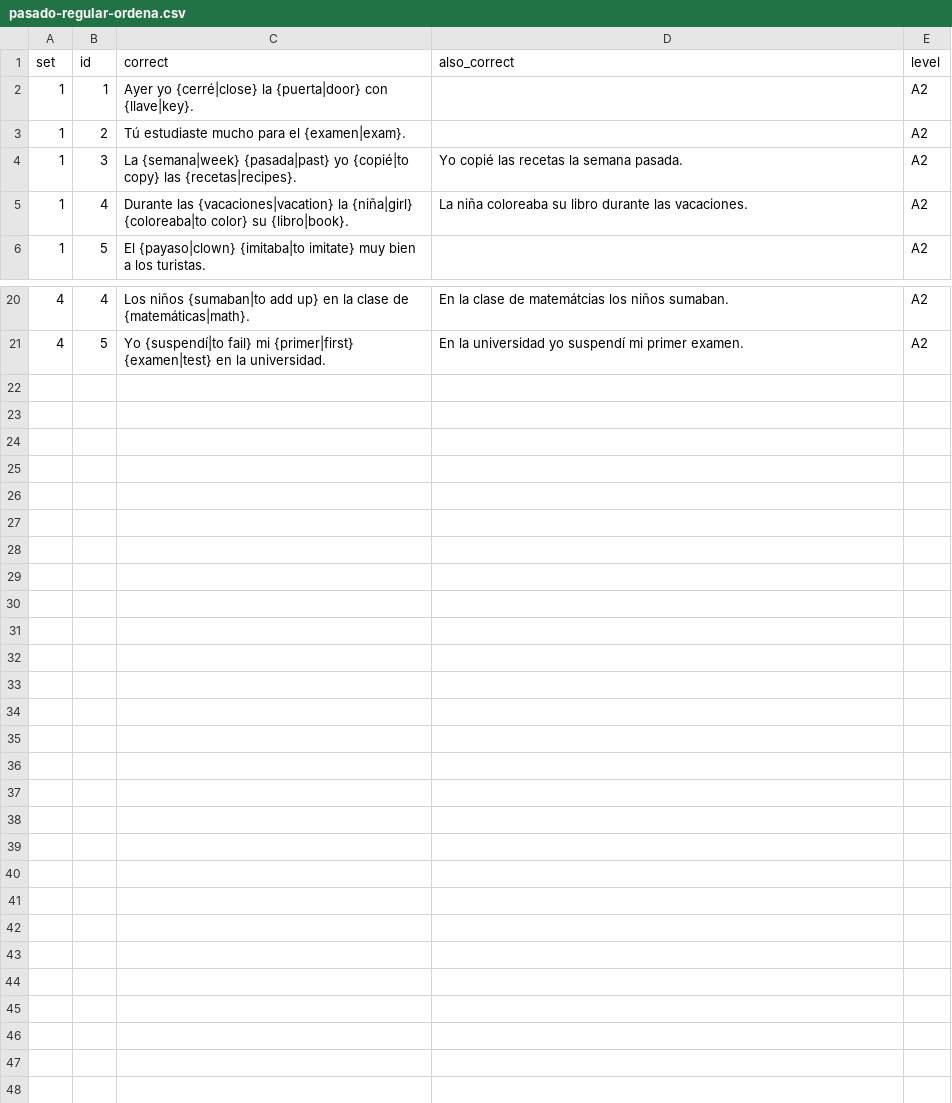
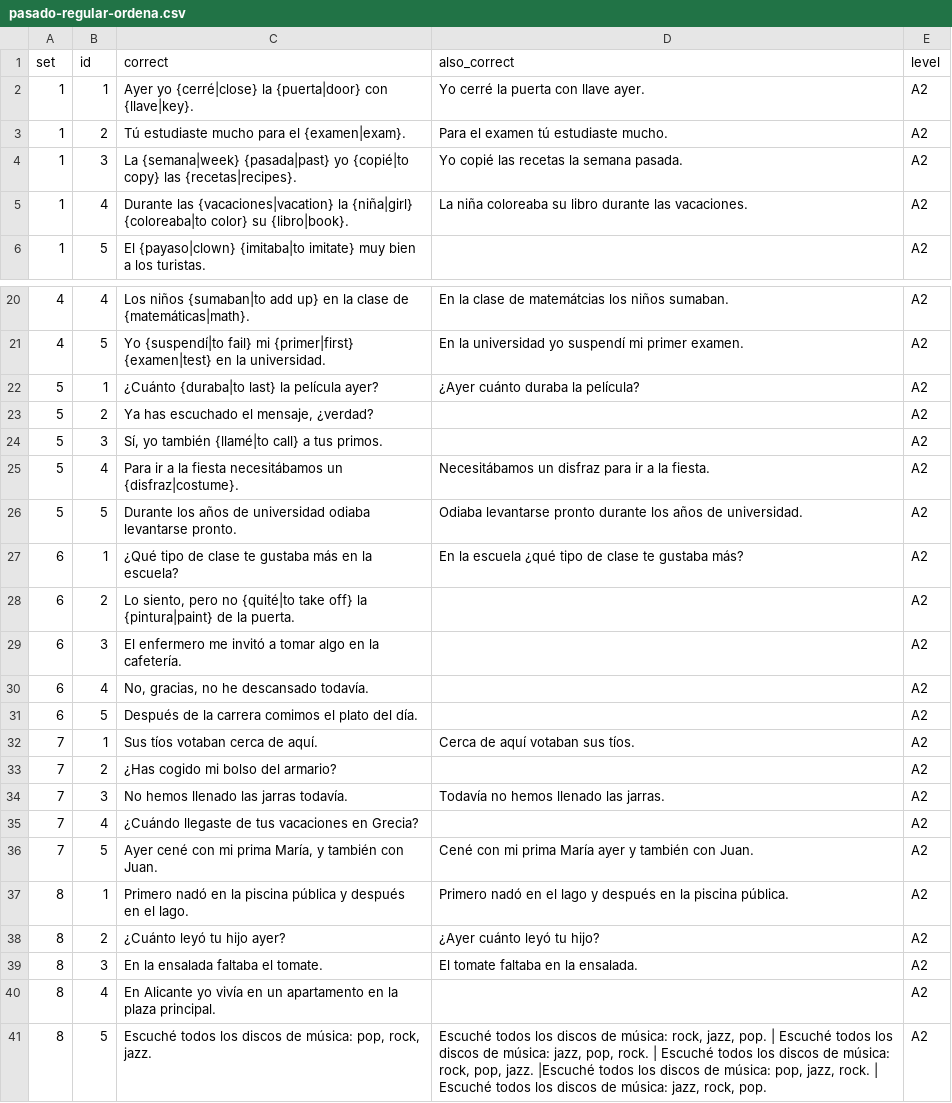
Before and after one commit to beaim19/spanishdespacio, a CSV file: content/exercises/pasado-regular-ordena.csv, drawn as a sheet; only a part is shown, gaps mark what is left out.

```diff
--- a/content/exercises/pasado-regular-ordena.csv
+++ b/content/exercises/pasado-regular-ordena.csv
@@ -1,4 +1,4 @@
 set,id,correct,also_correct,level
-1,1,Ayer yo {cerré|close} la {puerta|door} con {llave|key}.,,A2
-1,2,Tú estudiaste mucho para el {examen|exam}.,,A2
+1,1,Ayer yo {cerré|close} la {puerta|door} con {llave|key}.,Yo cerré la puerta con llave ayer. ,A2
+1,2,Tú estudiaste mucho para el {examen|exam}.,Para el examen tú estudiaste mucho. ,A2
 1,3,La {semana|week} {pasada|past} yo {copié|to copy} las {recetas|recipes}.,Yo copié las recetas la semana pasada. ,A2
@@ -21 +21,21 @@
 4,5,Yo {suspendí|to fail} mi {primer|first} {examen|test} en la universidad. ,En la universidad yo suspendí mi primer examen. ,A2
+5,1,¿Cuánto {duraba|to last} la película ayer?,¿Ayer cuánto duraba la película?,A2
+5,2,"Ya has escuchado el mensaje, ¿verdad?",,A2
+5,3,"Sí, yo también {llamé|to call} a tus primos. ",,A2
+5,4,Para ir a la fiesta necesitábamos un {disfraz|costume}. ,Necesitábamos un disfraz para ir a la fiesta. ,A2
+5,5,Durante los años de universidad odiaba levantarse pronto. ,Odiaba levantarse pronto durante los años de universidad. ,A2
+6,1,¿Qué tipo de clase te gustaba más en la escuela?,En la escuela ¿qué tipo de clase te gustaba más?,A2
+6,2,"Lo siento, pero no {quité|to take off} la {pintura|paint} de la puerta. ",,A2
+6,3,El enfermero me invitó a tomar algo en la cafetería. ,,A2
+6,4,"No, gracias, no he descansado todavía. ",,A2
+6,5,Después de la carrera comimos el plato del día.  ,,A2
+7,1,Sus tíos votaban cerca de aquí. ,Cerca de aquí votaban sus tíos. ,A2
+7,2,¿Has cogido mi bolso del armario?,,A2
+7,3,No hemos llenado las jarras todavía. ,Todavía no hemos llenado las jarras. ,A2
+7,4,¿Cuándo llegaste de tus vacaciones en Grecia?,,A2
+7,5,"Ayer cené con mi prima María, y también con Juan. ",Cené con mi prima María ayer y también con Juan. ,A2
+8,1,Primero nadó en la piscina pública y después en el lago. ,Primero nadó en el lago y después en la piscina pública. ,A2
+8,2,¿Cuánto leyó tu hijo ayer?,¿Ayer cuánto leyó tu hijo?,A2
+8,3,En la ensalada faltaba el tomate. ,El tomate faltaba en la ensalada.,A2
+8,4,En Alicante yo vivía en un apartamento en la plaza principal. ,,A2
+8,5,"Escuché todos los discos de música: pop, rock, jazz. ","Escuché todos los discos de música: rock, jazz, pop. | Escuché todos los discos de música: jazz, pop, rock. | Escuché todos los discos de música: rock, pop, jazz. |Escuché todos los discos de música: pop, jazz, rock. | Escuché todos los discos de música: jazz, rock, pop. ",A2
```
Also changed, not shown: content/exercises/pasado-regular-completa.csv, content/exercises/pasado-regular-empareja.csv, 14 other files.
